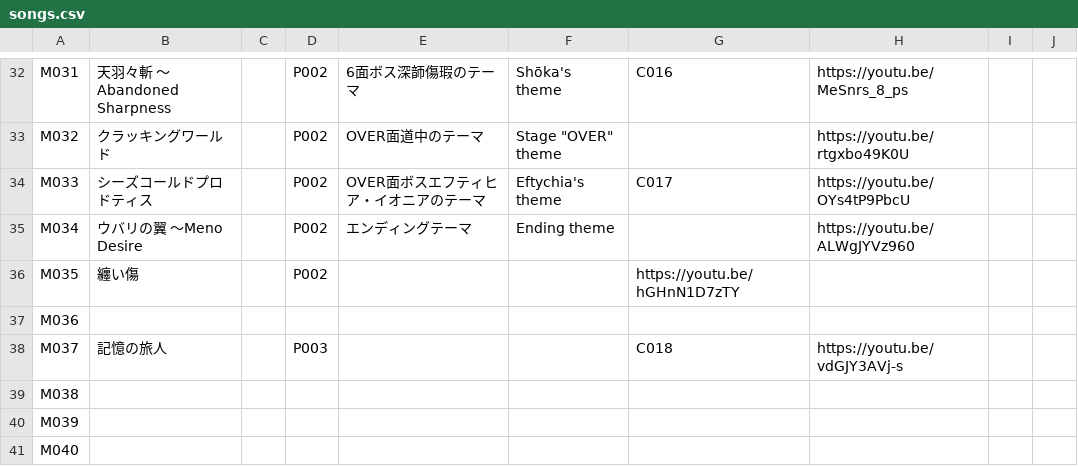
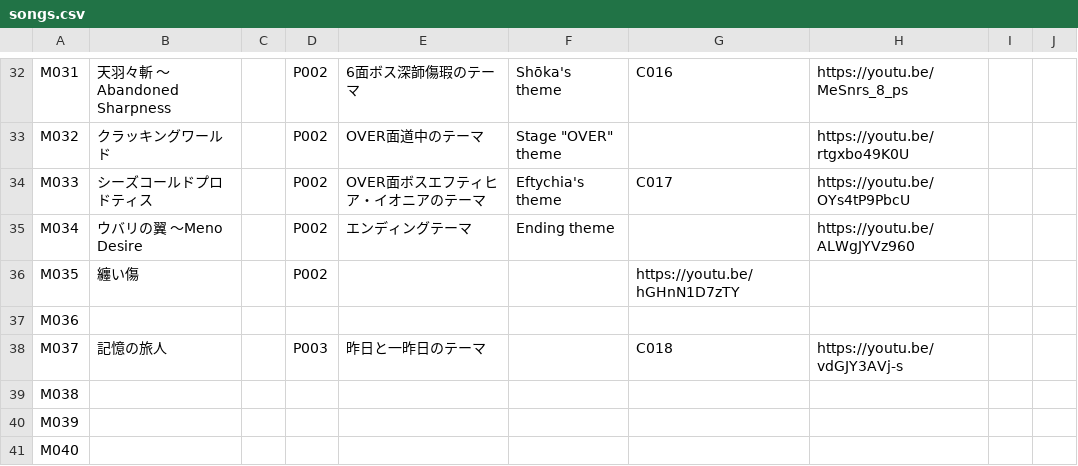
Before and after one commit to Kagami-to/Kagami-to.github.io, a CSV file: kagamito/pages/songs.csv, drawn as a sheet; only a part is shown, gaps mark what is left out.

Commit message:
Set M037 scene to 昨日と一昨日のテーマ

```diff
--- a/kagamito/pages/songs.csv
+++ b/kagamito/pages/songs.csv
@@ -37,3 +37,3 @@ M035,纏い傷,,P002,,,https://youtu.be/hGHnN1D7zTY,,
 M036,,,,,,,,,
-M037,記憶の旅人,,P003,,,C018,https://youtu.be/vdGJY3AVj-s,,
+M037,記憶の旅人,,P003,昨日と一昨日のテーマ,,C018,https://youtu.be/vdGJY3AVj-s,,
 M038,,,,,,,,,
```
